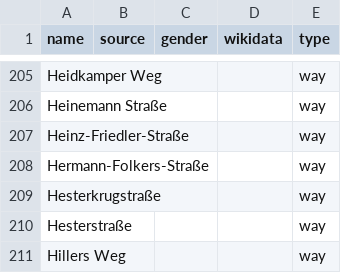
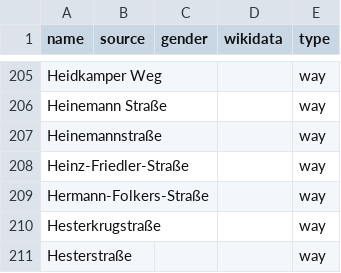
Before and after one commit to EqualStreetNames/equalstreetnames-rastede, a CSV file: data/other.csv, drawn as a sheet; only a part is shown, gaps mark what is left out; the shorter side is filled out with more unchanged rows; the diff names each change by its address in the sheet, - before the commit and + after, or states it on an @@ line.

```diff
--- a/data/other.csv
+++ b/data/other.csv
+row 207: Heinemannstraße |  |  |  | way
```
Also changed, not shown: 2 other files.
